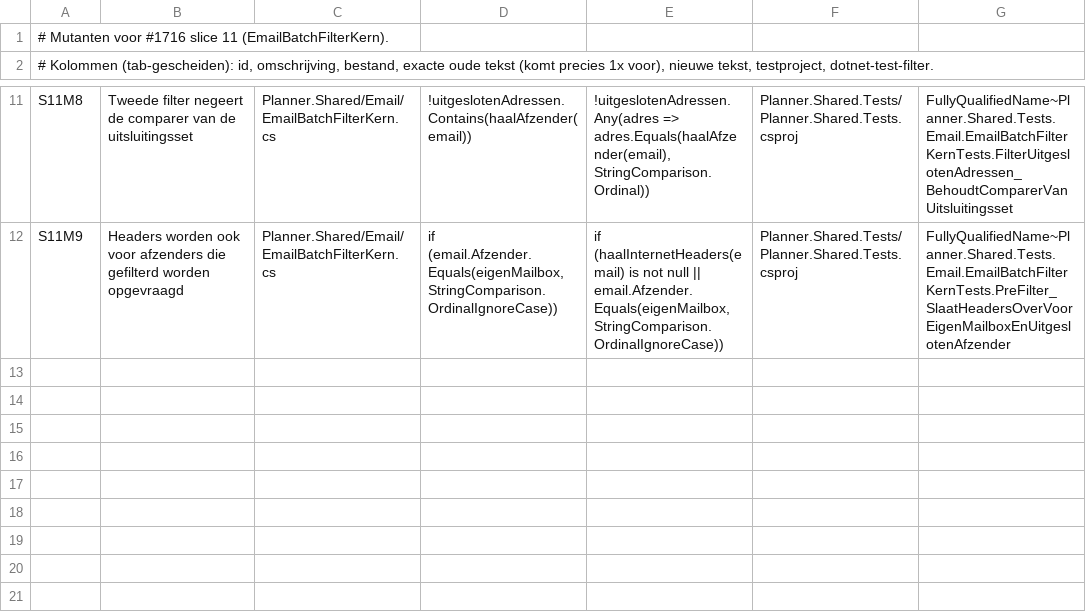
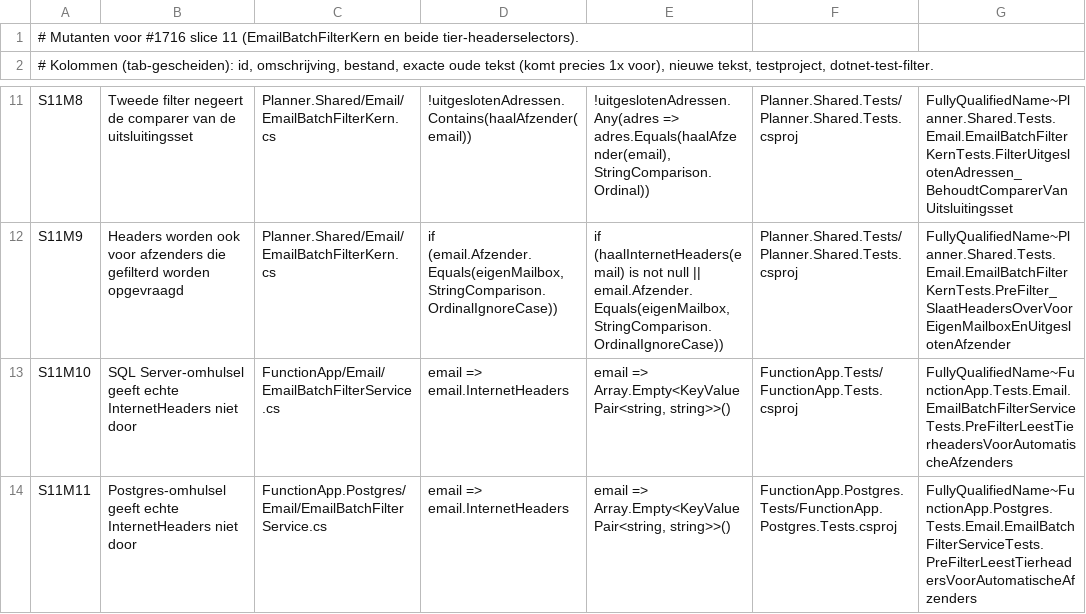
Before and after one commit to Jaapbeus/Sportlink-wedstrijdzaken, a TSV file: scripts/ci/mutatiebewijs-1716-slice11.tsv, drawn as a sheet; only a part is shown, gaps mark what is left out.

Commit message:
test(#1927): bewijs headerselectors van beide tieromhulsels met mutanten

```diff
--- a/scripts/ci/mutatiebewijs-1716-slice11.tsv
+++ b/scripts/ci/mutatiebewijs-1716-slice11.tsv
@@ -1,2 +1,2 @@
-# Mutanten voor #1716 slice 11 (EmailBatchFilterKern).
+# Mutanten voor #1716 slice 11 (EmailBatchFilterKern en beide tier-headerselectors).
 # Kolommen (tab-gescheiden): id, omschrijving, bestand, exacte oude tekst (komt precies 1x voor), nieuwe tekst, testproject, dotnet-test-filter.
@@ -12 +12,3 @@ S11M8	Tweede filter negeert de comparer van de uitsluitingsset	Planner.Shared/Em
 S11M9	Headers worden ook voor afzenders die gefilterd worden opgevraagd	Planner.Shared/Email/EmailBatchFilterKern.cs	if (email.Afzender.Equals(eigenMailbox, StringComparison.OrdinalIgnoreCase))	if (haalInternetHeaders(email) is not null || email.Afzender.Equals(eigenMailbox, StringComparison.OrdinalIgnoreCase))	Planner.Shared.Tests/Planner.Shared.Tests.csproj	FullyQualifiedName~Planner.Shared.Tests.Email.EmailBatchFilterKernTests.PreFilter_SlaatHeadersOverVoorEigenMailboxEnUitgeslotenAfzender
+S11M10	SQL Server-omhulsel geeft echte InternetHeaders niet door	FunctionApp/Email/EmailBatchFilterService.cs	email => email.InternetHeaders	email => Array.Empty<KeyValuePair<string, string>>()	FunctionApp.Tests/FunctionApp.Tests.csproj	FullyQualifiedName~FunctionApp.Tests.Email.EmailBatchFilterServiceTests.PreFilterLeestTierheadersVoorAutomatischeAfzenders
+S11M11	Postgres-omhulsel geeft echte InternetHeaders niet door	FunctionApp.Postgres/Email/EmailBatchFilterService.cs	email => email.InternetHeaders	email => Array.Empty<KeyValuePair<string, string>>()	FunctionApp.Postgres.Tests/FunctionApp.Postgres.Tests.csproj	FullyQualifiedName~FunctionApp.Postgres.Tests.Email.EmailBatchFilterServiceTests.PreFilterLeestTierheadersVoorAutomatischeAfzenders
```
